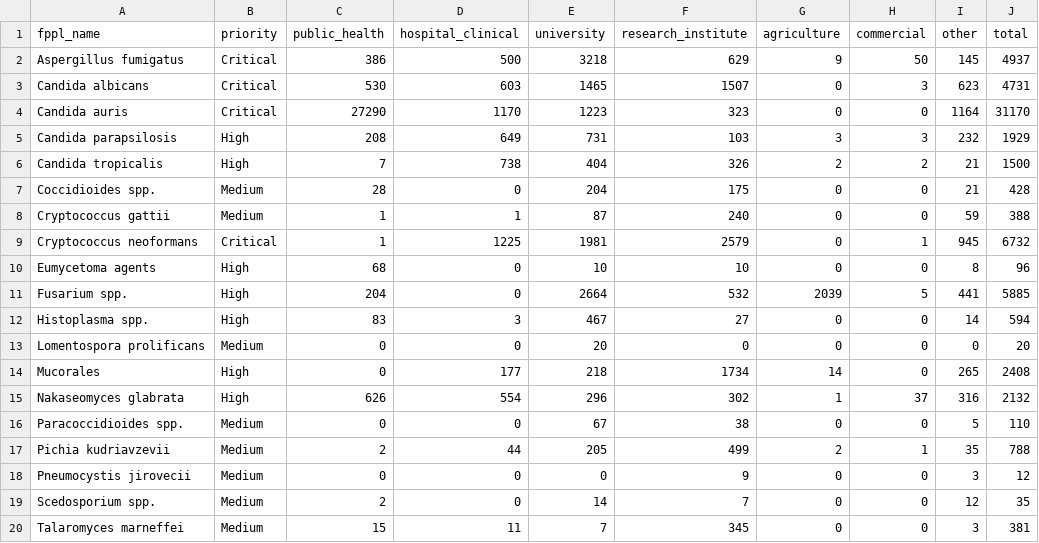
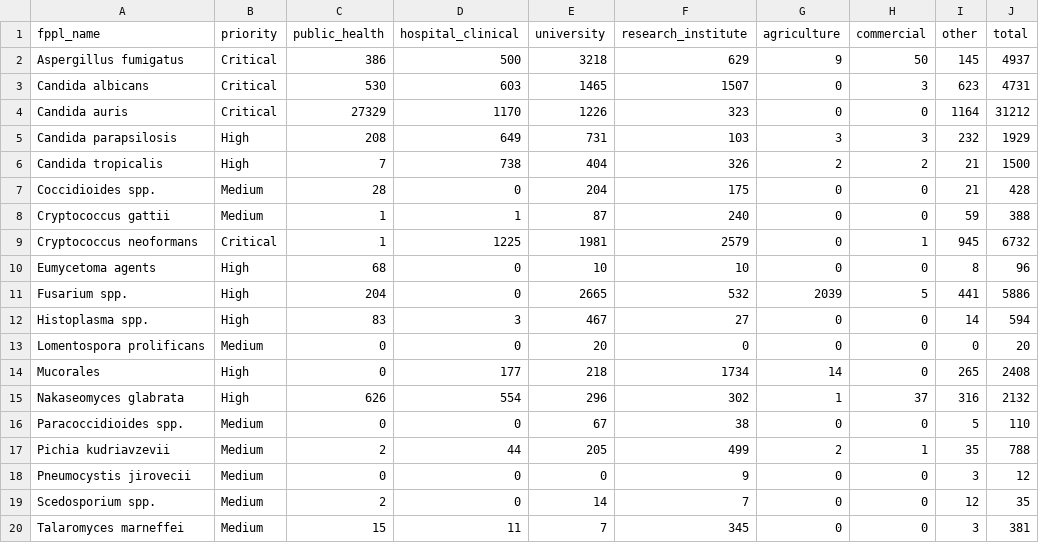
Before and after one commit to happykhan/fungiwatch, a CSV file: build/submitter_categories.csv, drawn as a sheet.

```diff
--- a/build/submitter_categories.csv
+++ b/build/submitter_categories.csv
@@ -3,3 +3,3 @@ Aspergillus fumigatus,Critical,386,500,3218,629,9,50,145,4937
 Candida albicans,Critical,530,603,1465,1507,0,3,623,4731
-Candida auris,Critical,27290,1170,1223,323,0,0,1164,31170
+Candida auris,Critical,27329,1170,1226,323,0,0,1164,31212
 Candida parapsilosis,High,208,649,731,103,3,3,232,1929
@@ -10,3 +10,3 @@ Cryptococcus neoformans,Critical,1,1225,1981,2579,0,1,945,6732
 Eumycetoma agents,High,68,0,10,10,0,0,8,96
-Fusarium spp.,High,204,0,2664,532,2039,5,441,5885
+Fusarium spp.,High,204,0,2665,532,2039,5,441,5886
 Histoplasma spp.,High,83,3,467,27,0,0,14,594
```
Also changed, not shown: build/host_categories.csv, build/submitters.csv, 6 other files.
